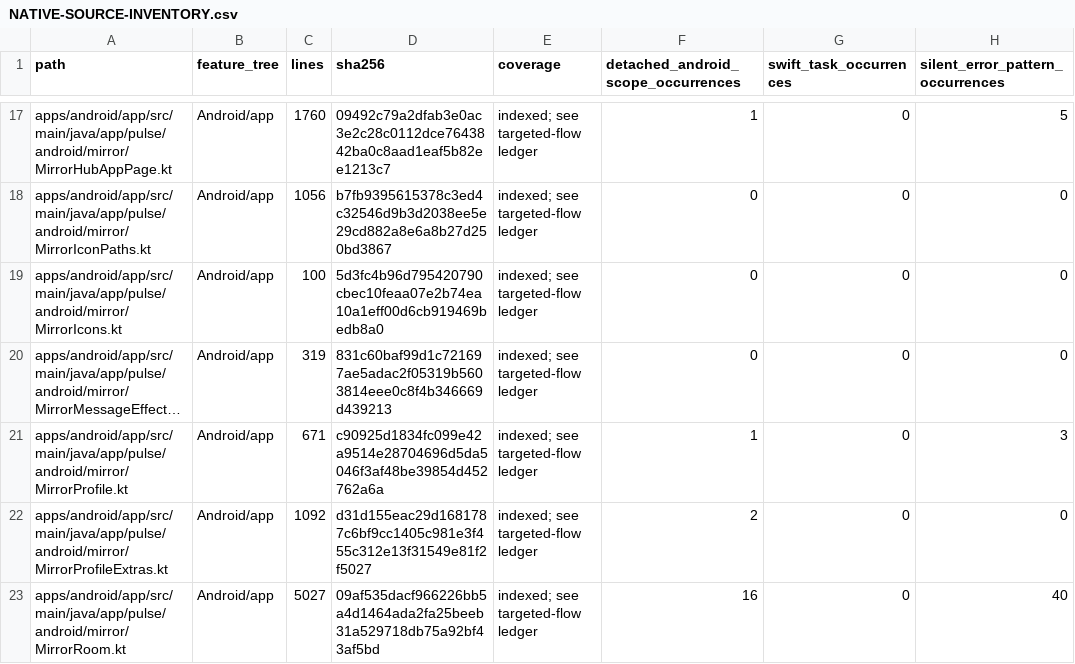
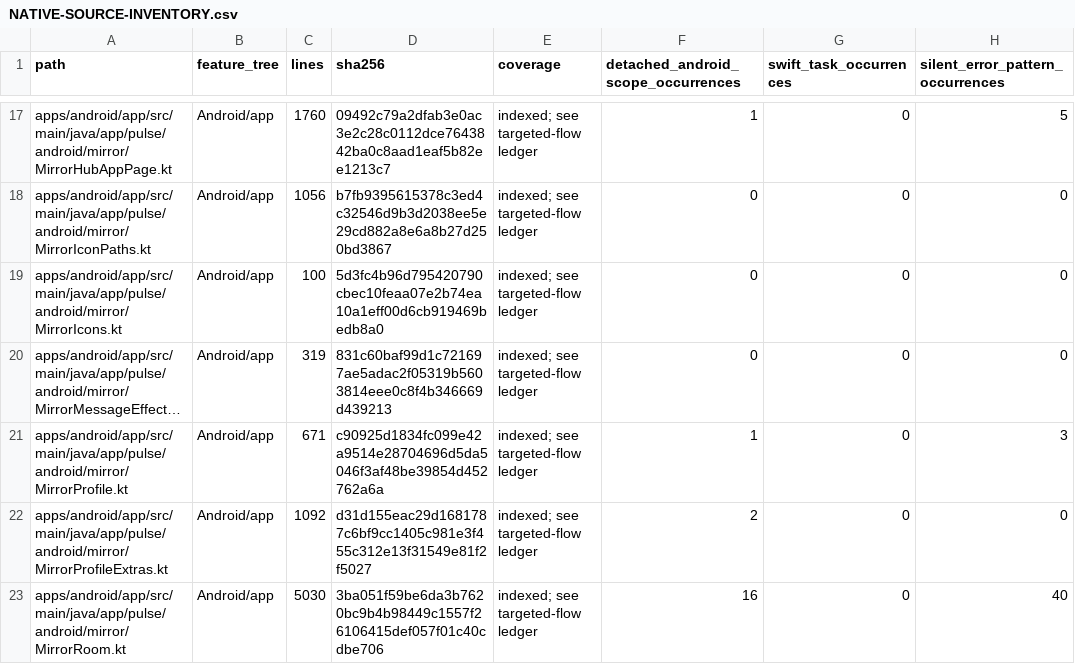
Before and after one commit to GrapseeAgency/the-mystrious-chat-app, a CSV file: docs/NATIVE-SOURCE-INVENTORY.csv, drawn as a sheet; only a part is shown, gaps mark what is left out; long unchanged cells end in …; the diff covers the shown part only; the diff names each change by its address in the sheet, - before the commit and + after, or states it on an @@ line.

```diff
--- a/docs/NATIVE-SOURCE-INVENTORY.csv
+++ b/docs/NATIVE-SOURCE-INVENTORY.csv
-C23 (lines): 5027
+C23 (lines): 5030
-D23 (sha256): 09af535dacf966226bb5a4d1464ada2fa25beeb31a529718db75a92bf43af5bd
+D23 (sha256): 3ba051f59be6da3b7620bc9b4b98449c1557f26106415def057f01c40cdbe706
```
Also changed, not shown: 10 edited cells elsewhere in this file, 10 other files.
